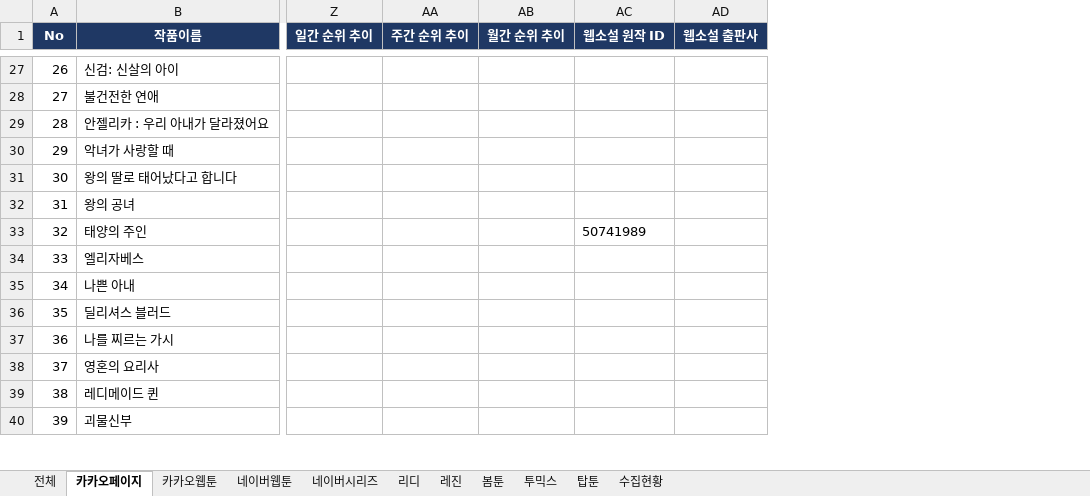
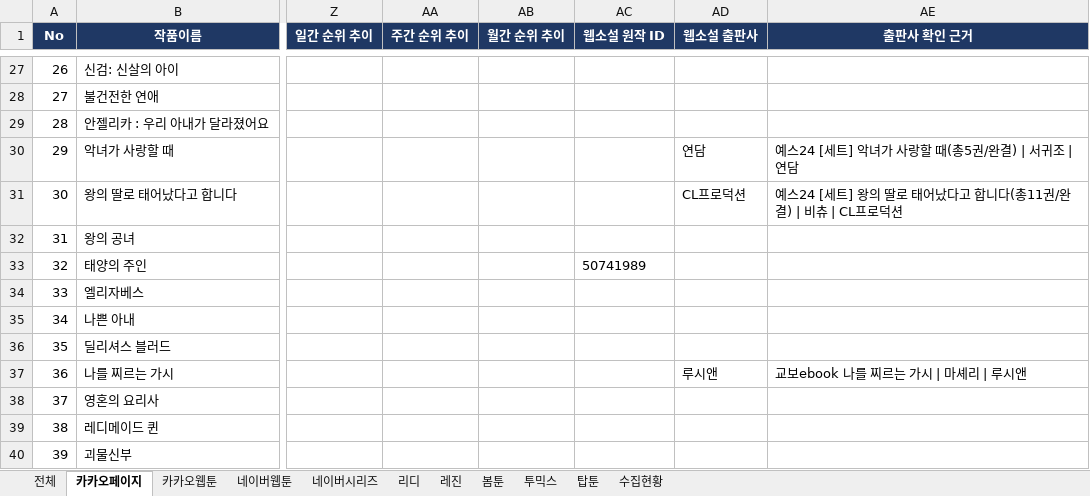
Before and after one commit to ehgowjd1-afk/claude_desk, an Excel workbook: 디씨씨이엔티_연재처별_작품현황.xlsx, sheet 카카오페이지, drawn as a sheet; only a part is shown, gaps mark what is left out; values as stored, in another font and other column widths than the file's, no borders; the diff covers the shown part only; the diff names each change by its address in the sheet, - before the commit and + after, or states it on an @@ line.

```diff
--- a/디씨씨이엔티_연재처별_작품현황.xlsx (sheet 카카오페이지)
+++ b/디씨씨이엔티_연재처별_작품현황.xlsx (sheet 카카오페이지)
+column AE (출판사 확인 근거), rows 30-37: 예스24 [세트] 악녀가 사랑할 때(총5권/완결) | 서귀조 | 연담 | 예스24 [세트] 왕의 딸로 태어났다고 합니다(총11권/완결) | 비츄 | CL프로덕션 |  |  |  |  |  | 교보ebook 나를 찌르는 가시 | 마셰리 | 루시앤
-AD30 (웹소설 출판사): (empty)
+AD30 (웹소설 출판사): 연담
-AD31 (웹소설 출판사): (empty)
+AD31 (웹소설 출판사): CL프로덕션
-AD37 (웹소설 출판사): (empty)
+AD37 (웹소설 출판사): 루시앤
```
Also changed, not shown: 12 edited cells elsewhere in this sheet, sheet 수집현황.
